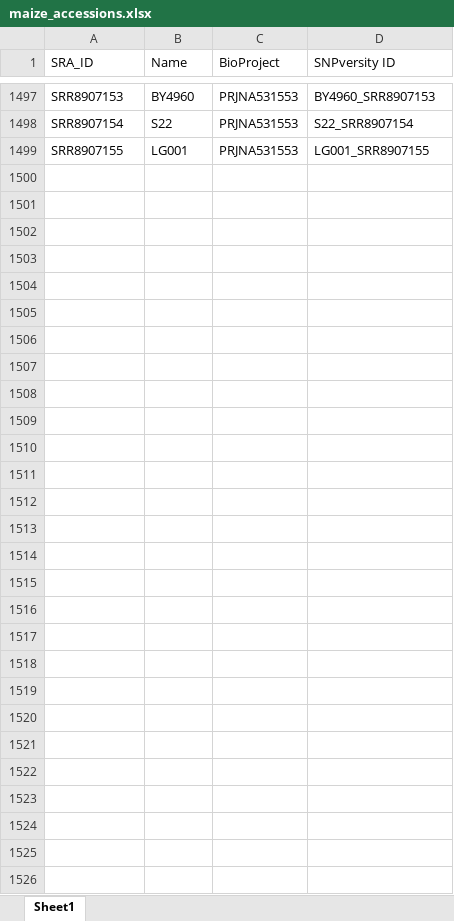
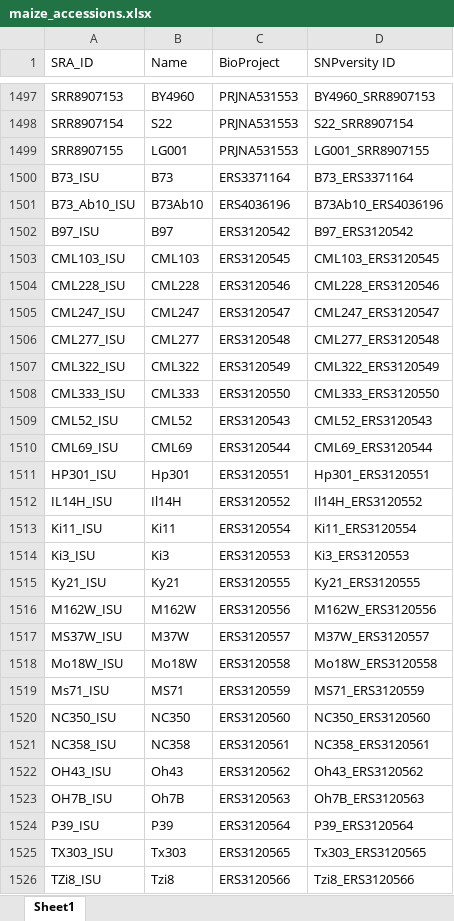
Before and after one commit to Maize-Genetics-and-Genomics-Database/SNPversity2.0, an Excel workbook: SNPversity/maize_accessions.xlsx, sheet Sheet1, drawn as a sheet; only a part is shown, gaps mark what is left out; values as stored, in another font and other column widths than the file's, no borders; the diff names each change by its address in the sheet, - before the commit and + after, or states it on an @@ line.

Commit message:
Add files via upload
Updated Accession lists with NAM founder lines.

```diff
--- a/SNPversity/maize_accessions.xlsx (sheet Sheet1)
+++ b/SNPversity/maize_accessions.xlsx (sheet Sheet1)
+row 1500: B73_ISU | B73 | ERS3371164 | B73_ERS3371164
+row 1501: B73_Ab10_ISU | B73Ab10 | ERS4036196 | B73Ab10_ERS4036196
+row 1502: B97_ISU | B97 | ERS3120542 | B97_ERS3120542
+row 1503: CML103_ISU | CML103 | ERS3120545 | CML103_ERS3120545
+row 1504: CML228_ISU | CML228 | ERS3120546 | CML228_ERS3120546
+row 1505: CML247_ISU | CML247 | ERS3120547 | CML247_ERS3120547
+row 1506: CML277_ISU | CML277 | ERS3120548 | CML277_ERS3120548
+row 1507: CML322_ISU | CML322 | ERS3120549 | CML322_ERS3120549
+row 1508: CML333_ISU | CML333 | ERS3120550 | CML333_ERS3120550
+row 1509: CML52_ISU | CML52 | ERS3120543 | CML52_ERS3120543
+row 1510: CML69_ISU | CML69 | ERS3120544 | CML69_ERS3120544
+row 1511: HP301_ISU | Hp301 | ERS3120551 | Hp301_ERS3120551
+row 1512: IL14H_ISU | Il14H | ERS3120552 | Il14H_ERS3120552
+row 1513: Ki11_ISU | Ki11 | ERS3120554 | Ki11_ERS3120554
+row 1514: Ki3_ISU | Ki3 | ERS3120553 | Ki3_ERS3120553
+row 1515: Ky21_ISU | Ky21 | ERS3120555 | Ky21_ERS3120555
+row 1516: M162W_ISU | M162W | ERS3120556 | M162W_ERS3120556
+row 1517: MS37W_ISU | M37W | ERS3120557 | M37W_ERS3120557
+row 1518: Mo18W_ISU | Mo18W | ERS3120558 | Mo18W_ERS3120558
+row 1519: Ms71_ISU | MS71 | ERS3120559 | MS71_ERS3120559
+row 1520: NC350_ISU | NC350 | ERS3120560 | NC350_ERS3120560
+row 1521: NC358_ISU | NC358 | ERS3120561 | NC358_ERS3120561
+row 1522: OH43_ISU | Oh43 | ERS3120562 | Oh43_ERS3120562
+row 1523: OH7B_ISU | Oh7B | ERS3120563 | Oh7B_ERS3120563
+row 1524: P39_ISU | P39 | ERS3120564 | P39_ERS3120564
+row 1525: TX303_ISU | Tx303 | ERS3120565 | Tx303_ERS3120565
+row 1526: TZi8_ISU | Tzi8 | ERS3120566 | Tzi8_ERS3120566
```
Also changed, not shown: 1 other file.
